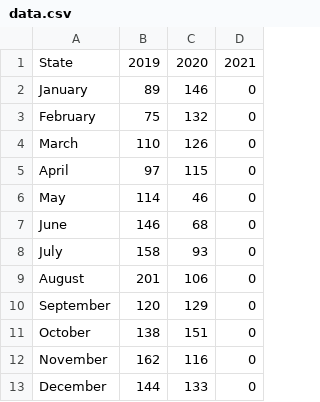
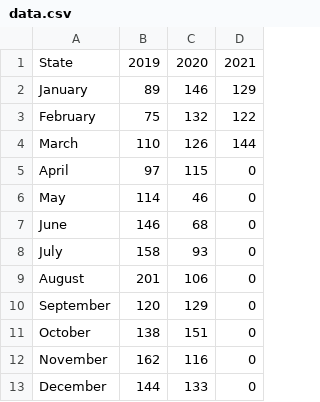
Before and after one commit to sssusainc/sssusainc.github.io, a CSV file: Analytics/Comparison/data.csv, drawn as a sheet.

Commit message:
Yearly Comparison Fix

```diff
--- a/Analytics/Comparison/data.csv
+++ b/Analytics/Comparison/data.csv
@@ -1,5 +1,5 @@
 State,2019,2020,2021
-January,89,146,0
-February,75,132,0
-March,110,126,0
+January,89,146,129
+February,75,132,122
+March,110,126,144
 April,97,115,0
```
